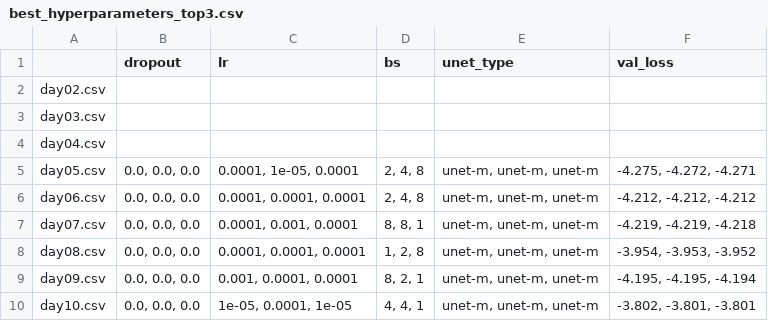
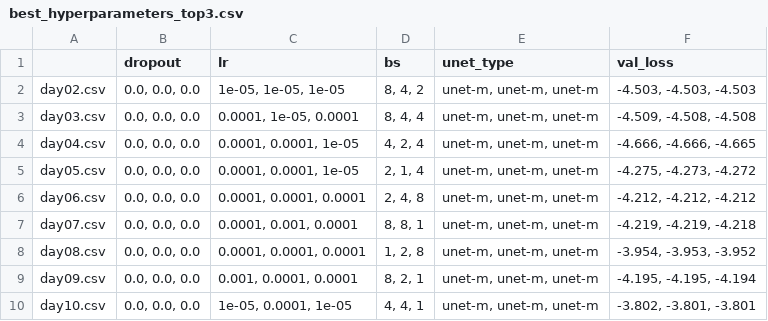
Before and after one commit to kpatakchi/FORECASTLEAD, a CSV file: best_hyperparameters_top3.csv, drawn as a sheet.

```diff
--- a/best_hyperparameters_top3.csv
+++ b/best_hyperparameters_top3.csv
@@ -1,6 +1,6 @@
 ,dropout,lr,bs,unet_type,val_loss
-day02.csv,,,,,
-day03.csv,,,,,
-day04.csv,,,,,
-day05.csv,"0.0, 0.0, 0.0","0.0001, 1e-05, 0.0001","2, 4, 8","unet-m, unet-m, unet-m","-4.275, -4.272, -4.271"
+day02.csv,"0.0, 0.0, 0.0","1e-05, 1e-05, 1e-05","8, 4, 2","unet-m, unet-m, unet-m","-4.503, -4.503, -4.503"
+day03.csv,"0.0, 0.0, 0.0","0.0001, 1e-05, 0.0001","8, 4, 4","unet-m, unet-m, unet-m","-4.509, -4.508, -4.508"
+day04.csv,"0.0, 0.0, 0.0","0.0001, 0.0001, 1e-05","4, 2, 4","unet-m, unet-m, unet-m","-4.666, -4.666, -4.665"
+day05.csv,"0.0, 0.0, 0.0","0.0001, 0.0001, 1e-05","2, 1, 4","unet-m, unet-m, unet-m","-4.275, -4.273, -4.272"
 day06.csv,"0.0, 0.0, 0.0","0.0001, 0.0001, 0.0001","2, 4, 8","unet-m, unet-m, unet-m","-4.212, -4.212, -4.212"
```
Also changed, not shown: best_hyperparameters.csv, 30 other files.
